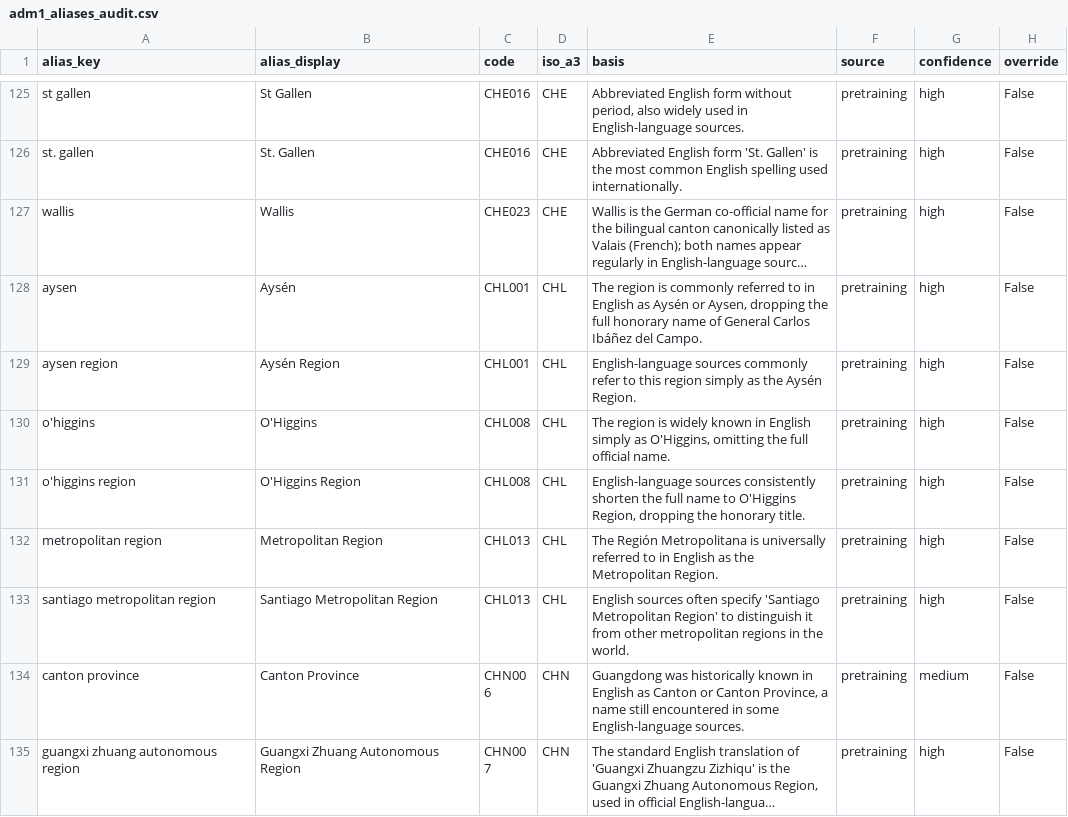
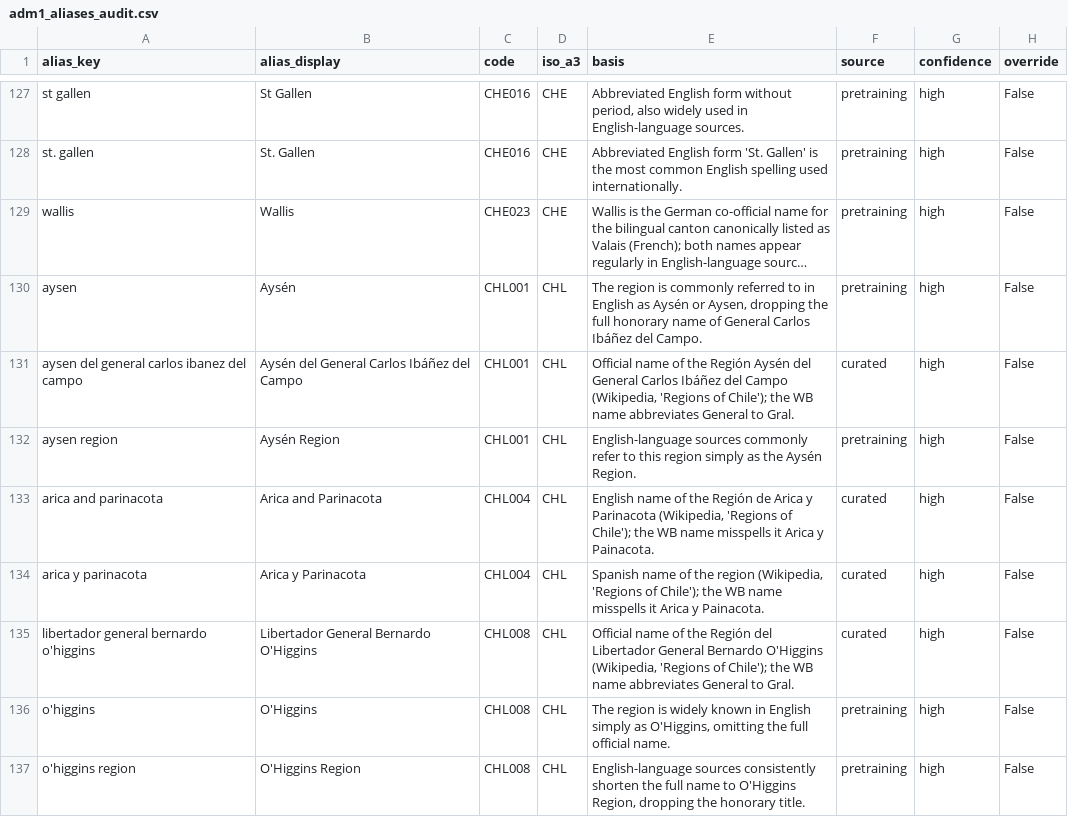
Before and after one commit to Hanshan-XY/MetacouplingLLM, a CSV file: docs/adm1_aliases_audit.csv, drawn as a sheet; only a part is shown, gaps mark what is left out; the shorter side is filled out with more unchanged rows; long unchanged cells end in …; the diff covers the shown part only; the diff names each change by its address in the sheet, - before the commit and + after, or states it on an @@ line.

```diff
--- a/docs/adm1_aliases_audit.csv
+++ b/docs/adm1_aliases_audit.csv
+row 131: aysen del general carlos ibanez del campo | Aysén del General Carlos Ibáñez del Campo | CHL001 | CHL | Official name of the Región Aysén del General Carlos Ibáñez del Campo (Wikipedia, 'Regions of Chile'); the WB name abbreviates General to Gral. | curated | high | False
+row 133: arica and parinacota | Arica and Parinacota | CHL004 | CHL | English name of the Región de Arica y Parinacota (Wikipedia, 'Regions of Chile'); the WB name misspells it Arica y Painacota. | curated | high | False
+row 134: arica y parinacota | Arica y Parinacota | CHL004 | CHL | Spanish name of the region (Wikipedia, 'Regions of Chile'); the WB name misspells it Arica y Painacota. | curated | high | False
+row 135: libertador general bernardo o'higgins | Libertador General Bernardo O'Higgins | CHL008 | CHL | Official name of the Región del Libertador General Bernardo O'Higgins (Wikipedia, 'Regions of Chile'); the WB name abbreviates General to Gral. | curated | high | False
```
Also changed, not shown: 14 added rows elsewhere in this file, src/metacouplingllm/data/adm1_aliases.csv, 10 other files.
